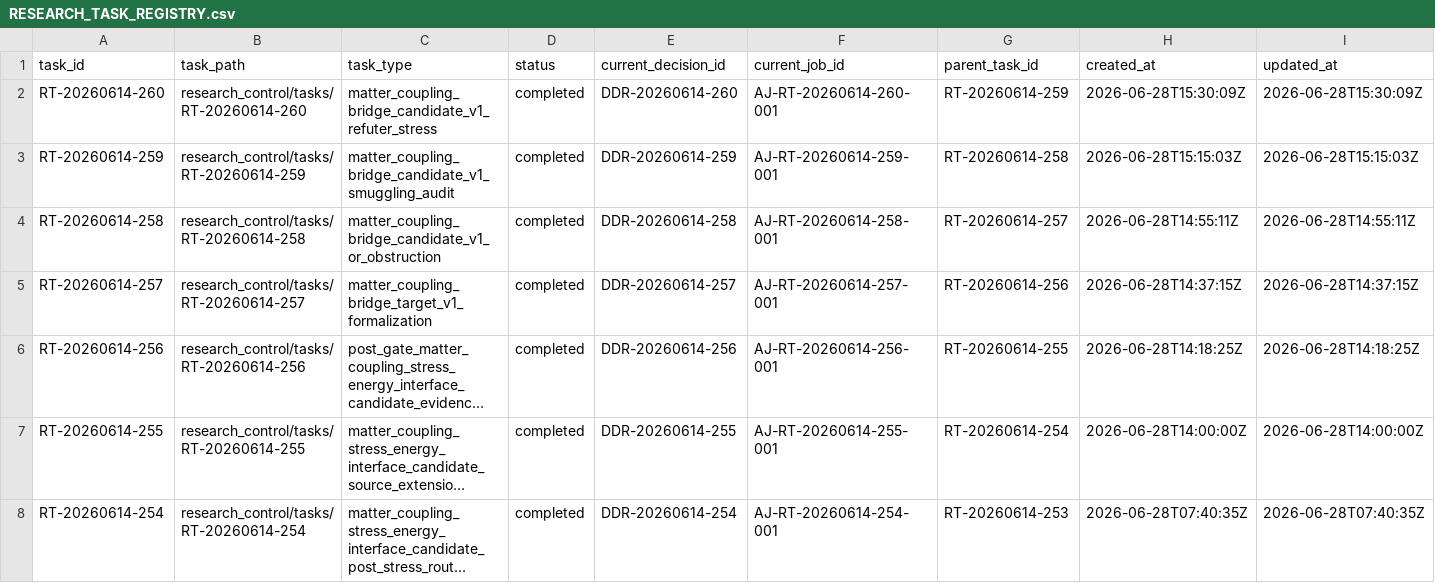
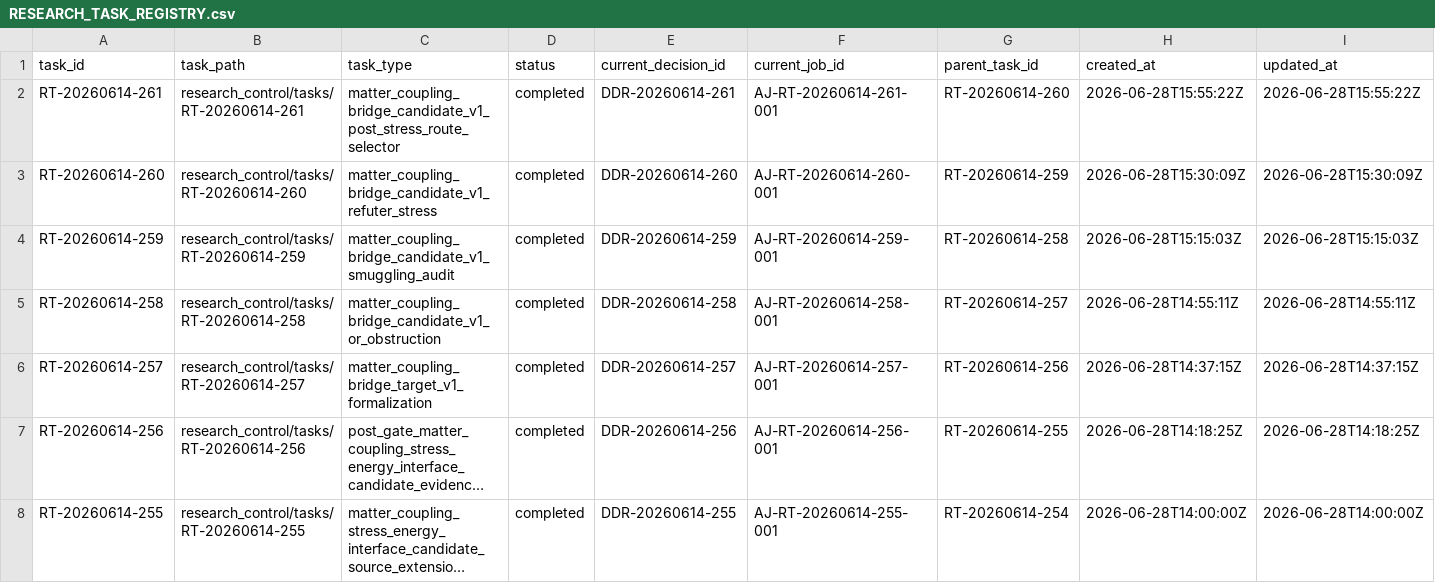
Before and after one commit to AngryOwlAI/The-AEther-Flow, a CSV file: registries/RESEARCH_TASK_REGISTRY.csv, drawn as a sheet; only a part is shown; the shorter side is filled out with more unchanged rows; long unchanged cells end in …; rows hold the shown columns only; the diff names each change by its address in the sheet, - before the commit and + after, or states it on an @@ line.

```diff
--- a/registries/RESEARCH_TASK_REGISTRY.csv
+++ b/registries/RESEARCH_TASK_REGISTRY.csv
+row 2: RT-20260614-261 | research_control/tasks/RT-20260614-261 | matter_coupling_bridge_candidate_v1_post_stress_route_selector | completed | DDR-20260614-261 | AJ-RT-20260614-261-001 | RT-20260614-260 | 2026-06-28T15:55:22Z | 2026-06-28T15:55:22Z
```
Also changed, not shown: registries/AGENT_JOB_REGISTRY.csv, registries/CLAIM_BOUNDARY_REGISTRY.csv, 18 other files.
